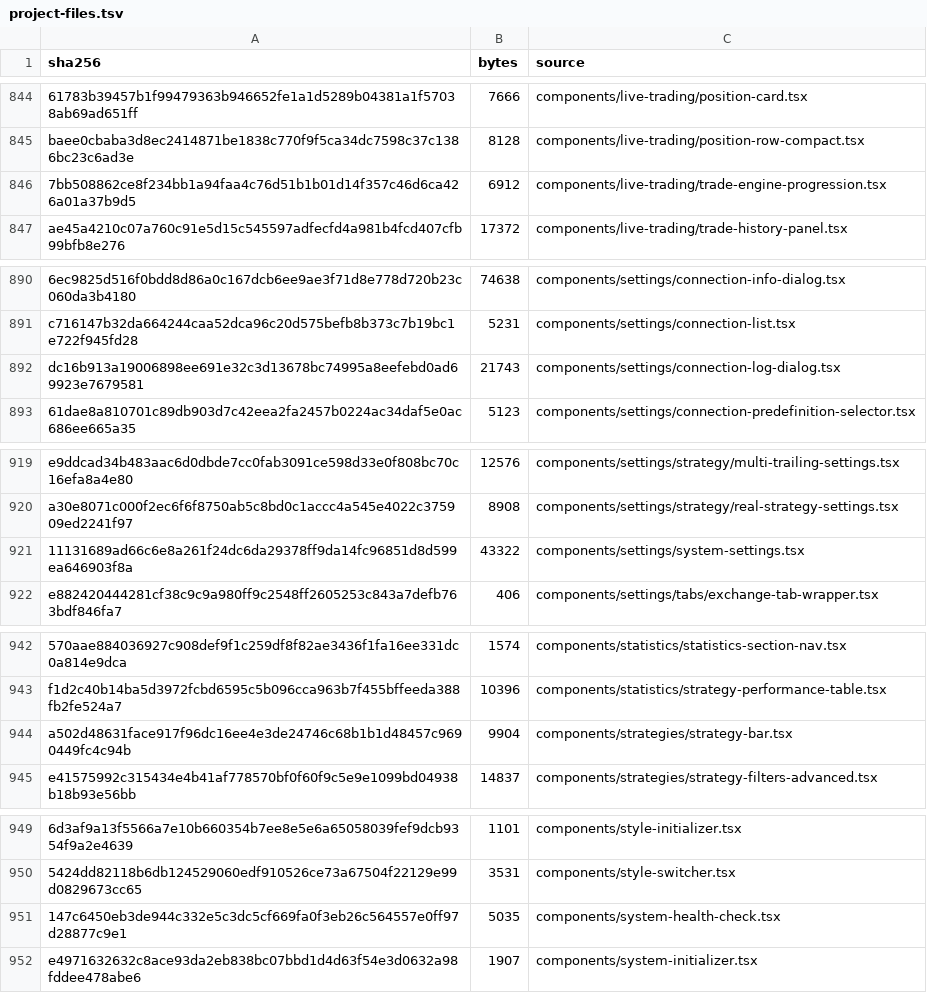
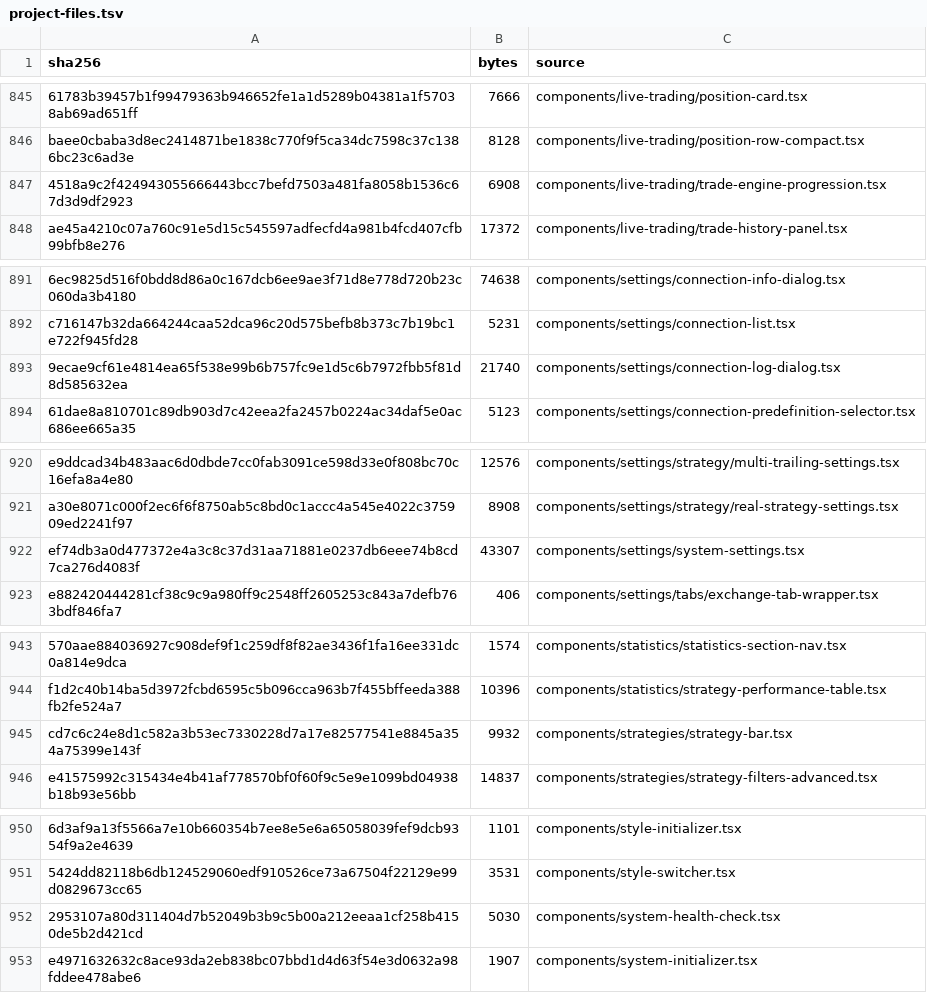
Before and after one commit to mxssnx-creator/CTS-K-N, a TSV file: docs/recreation/manifests/project-files.tsv, drawn as a sheet; only a part is shown, gaps mark what is left out; removed rows and columns are numbered as before the commit, all else as after; the diff covers the shown part only; the diff names each change by its address in the sheet, - before the commit and + after, or states it on an @@ line.

```diff
--- a/docs/recreation/manifests/project-files.tsv
+++ b/docs/recreation/manifests/project-files.tsv
-row 846: 7bb508862ce8f234bb1a94faa4c76d51b1b01d14f357c46d6ca426a01a37b9d5 | 6912 | components/live-trading/trade-engine-progression.tsx
+row 847: 4518a9c2f424943055666443bcc7befd7503a481fa8058b1536c67d3d9df2923 | 6908 | components/live-trading/trade-engine-progression.tsx
-row 892: dc16b913a19006898ee691e32c3d13678bc74995a8eefebd0ad69923e7679581 | 21743 | components/settings/connection-log-dialog.tsx
+row 893: 9ecae9cf61e4814ea65f538e99b6b757fc9e1d5c6b7972fbb5f81d8d585632ea | 21740 | components/settings/connection-log-dialog.tsx
-row 921: 11131689ad66c6e8a261f24dc6da29378ff9da14fc96851d8d599ea646903f8a | 43322 | components/settings/system-settings.tsx
+row 922: ef74db3a0d477372e4a3c8c37d31aa71881e0237db6eee74b8cd7ca276d4083f | 43307 | components/settings/system-settings.tsx
-row 944: a502d48631face917f96dc16ee4e3de24746c68b1b1d48457c9690449fc4c94b | 9904 | components/strategies/strategy-bar.tsx
+row 945: cd7c6c24e8d1c582a3b53ec7330228d7a17e82577541e8845a354a75399e143f | 9932 | components/strategies/strategy-bar.tsx
-row 951: 147c6450eb3de944c332e5c3dc5cf669fa0f3eb26c564557e0ff97d28877c9e1 | 5035 | components/system-health-check.tsx
+row 952: 2953107a80d311404d7b52049b3b9c5b00a212eeaa1cf258b4150de5b2d421cd | 5030 | components/system-health-check.tsx
```
Also changed, not shown: 9 added rows and 8 removed rows elsewhere in this file, docs/recreation/manifests/tests-and-verifiers.tsv, 16 other files.
